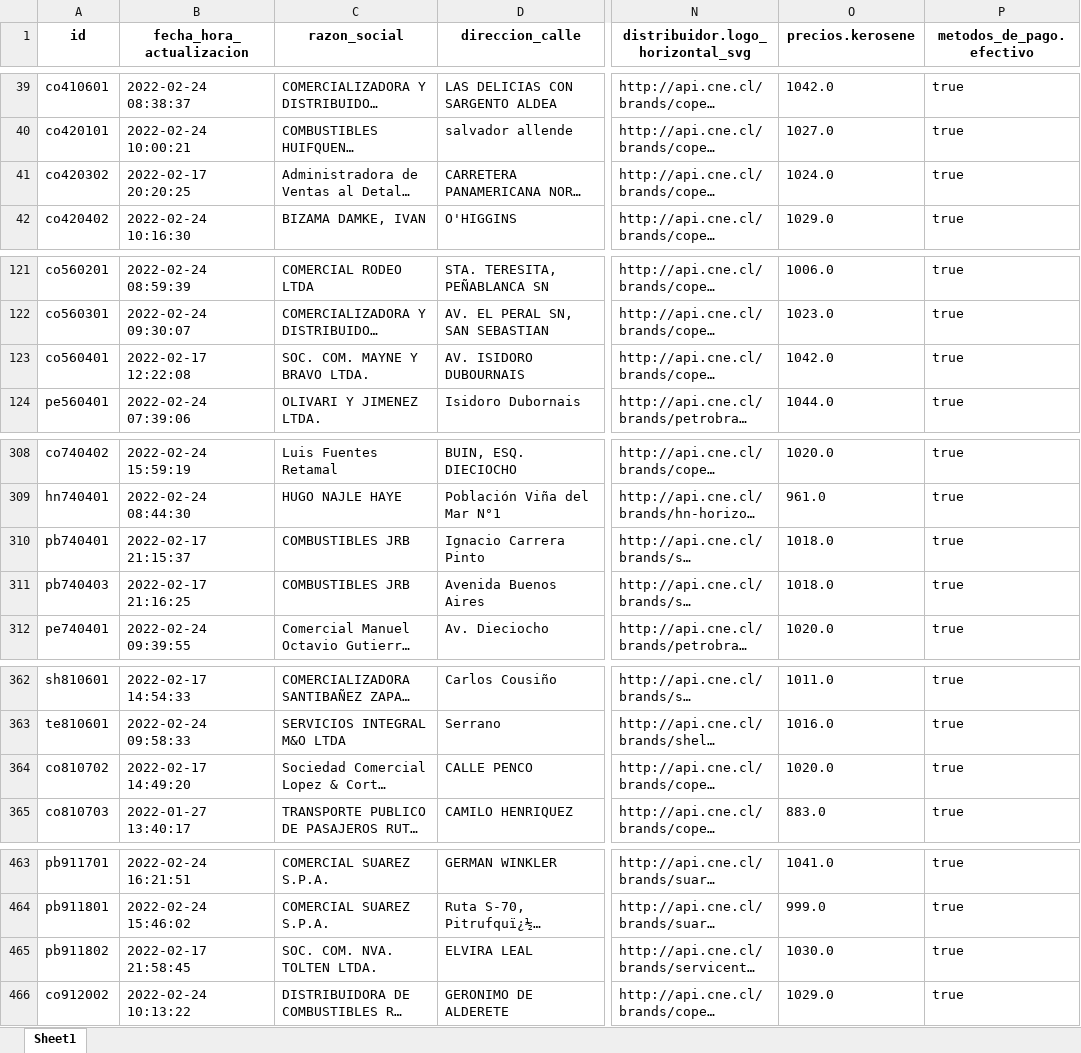
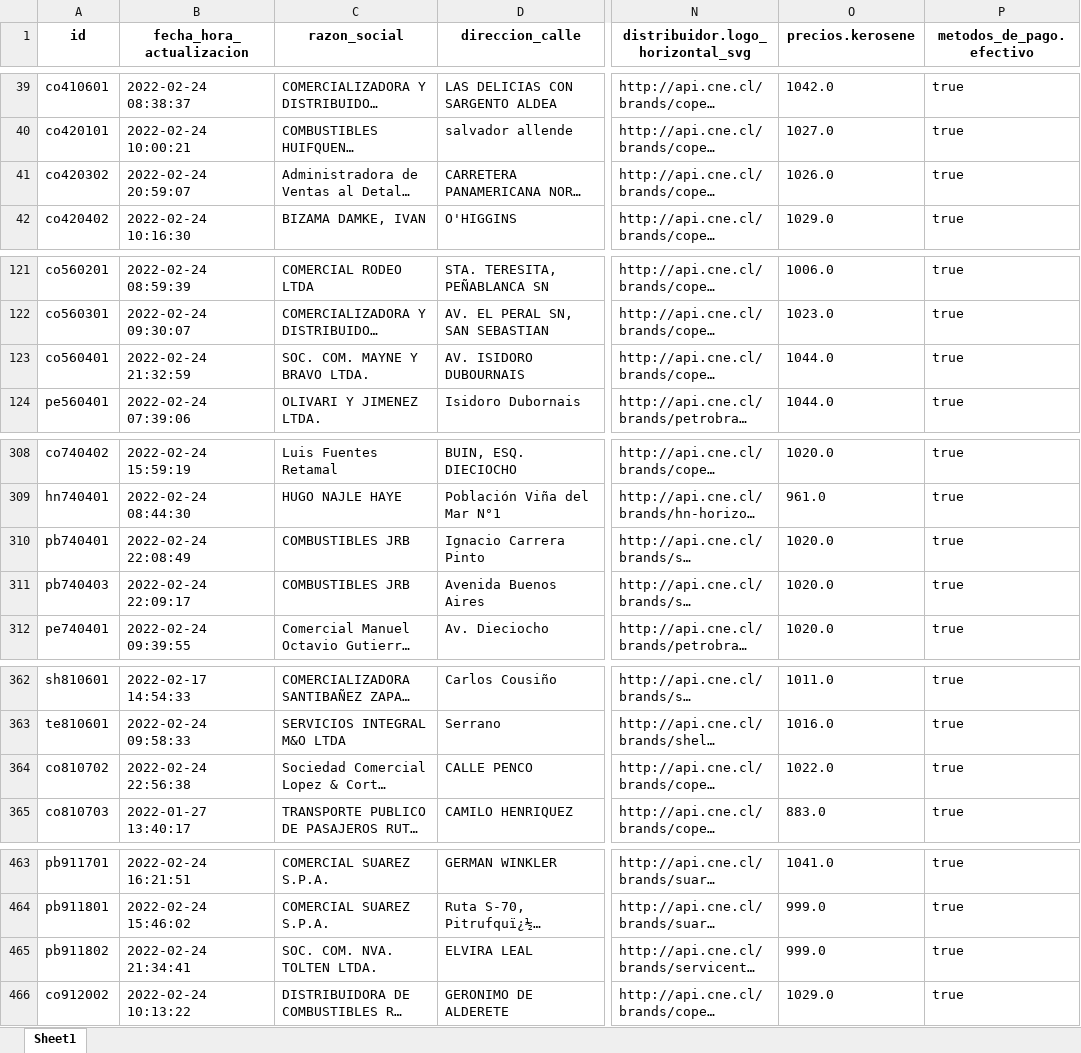
Before and after one commit to Sud-Austral/data_energia, an Excel workbook: calefaccion-en-linea_v1_kerosene.xlsx, sheet Sheet1, drawn as a sheet; only a part is shown, gaps mark what is left out; long unchanged cells end in …; values as stored, in another font and other column widths than the file's, no borders; the diff covers the shown part only; the diff names each change by its address in the sheet, - before the commit and + after, or states it on an @@ line.

```diff
--- a/calefaccion-en-linea_v1_kerosene.xlsx (sheet Sheet1)
+++ b/calefaccion-en-linea_v1_kerosene.xlsx (sheet Sheet1)
-B41 (fecha_hora_actualizacion): 2022-02-17 20:20:25
+B41 (fecha_hora_actualizacion): 2022-02-24 20:59:07
-O41 (precios.kerosene): 1024.0
+O41 (precios.kerosene): 1026.0
-B123 (fecha_hora_actualizacion): 2022-02-17 12:22:08
+B123 (fecha_hora_actualizacion): 2022-02-24 21:32:59
-O123 (precios.kerosene): 1042.0
+O123 (precios.kerosene): 1044.0
-B310 (fecha_hora_actualizacion): 2022-02-17 21:15:37
+B310 (fecha_hora_actualizacion): 2022-02-24 22:08:49
-O310:O311 (precios.kerosene): 1018.0
+O310:O311 (precios.kerosene): 1020.0
-B311 (fecha_hora_actualizacion): 2022-02-17 21:16:25
+B311 (fecha_hora_actualizacion): 2022-02-24 22:09:17
-B364 (fecha_hora_actualizacion): 2022-02-17 14:49:20
+B364 (fecha_hora_actualizacion): 2022-02-24 22:56:38
-O364 (precios.kerosene): 1020.0
+O364 (precios.kerosene): 1022.0
-B465 (fecha_hora_actualizacion): 2022-02-17 21:58:45
+B465 (fecha_hora_actualizacion): 2022-02-24 21:34:41
-O465 (precios.kerosene): 1030.0
+O465 (precios.kerosene): 999.0
```
Also changed, not shown: 2 edited cells elsewhere in this sheet, balance-de-energia_v1_balance-nacional_consumo-final.xlsx, capacidad-instalada_v1_convencional.xlsx, 30 other files.
